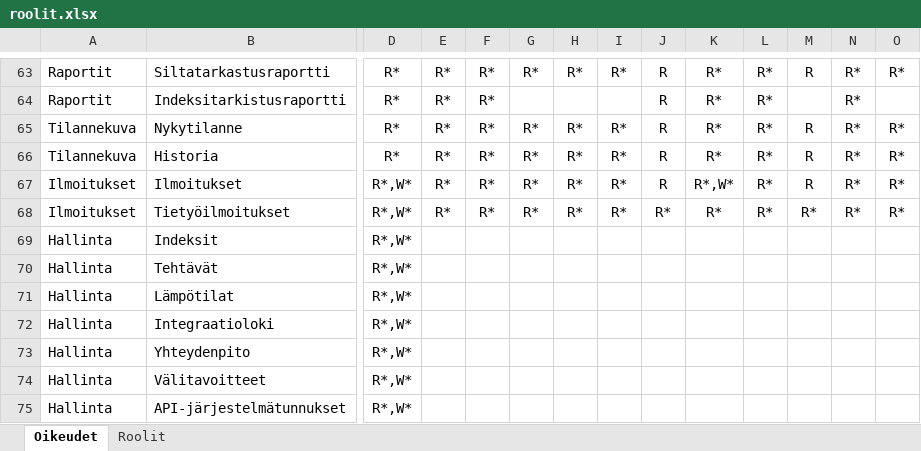
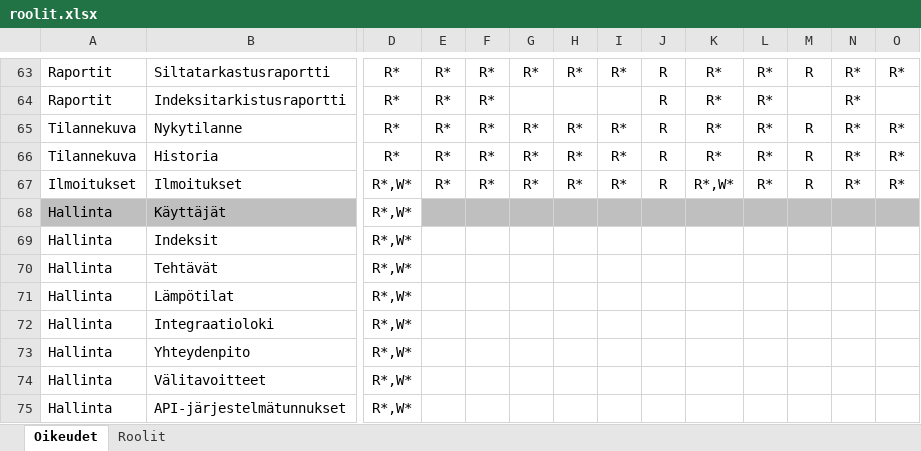
Before and after one commit to finnishtransportagency/harja, an Excel workbook: resources/roolit.xlsx, sheet Oikeudet, drawn as a sheet; only a part is shown, gaps mark what is left out; values as stored, in another font and other column widths than the file's, no borders; removed rows and columns are numbered as before the commit, all else as after; rows hold the shown columns only; the diff names each change by its address in the sheet, - before the commit and + after, or states it on an @@ line.

Commit message:
Revert "Tietyöilmoitukselle oma roolirivi exceliin"
This reverts commit 03d7ee2c891fc51fad34e398018d56015053aac7.

```diff
--- a/resources/roolit.xlsx (sheet Oikeudet)
+++ b/resources/roolit.xlsx (sheet Oikeudet)
-row 68: Ilmoitukset | Tietyöilmoitukset | R*,W* | R* | R* | R* | R* | R* | R* | R* | R* | R* | R* | R*
+row 68: Hallinta | Käyttäjät | R*,W*
```
